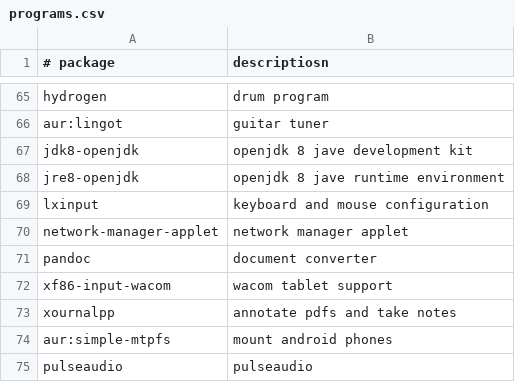
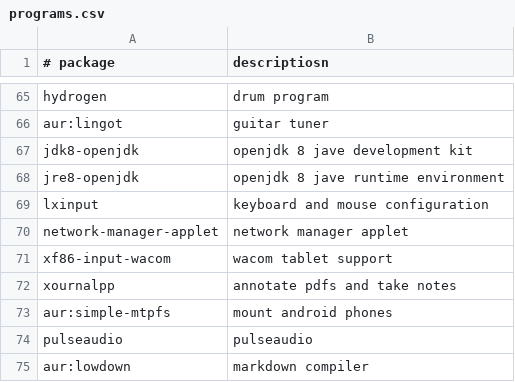
Before and after one commit to yoannlr/old-dotfiles, a CSV file: programs.csv, drawn as a sheet; only a part is shown, gaps mark what is left out; removed rows and columns are numbered as before the commit, all else as after; the diff names each change by its address in the sheet, - before the commit and + after, or states it on an @@ line.

```diff
--- a/programs.csv
+++ b/programs.csv
-row 71: pandoc | document converter
+row 75: aur:lowdown | markdown compiler
```
Also changed, not shown: 14 other files.
